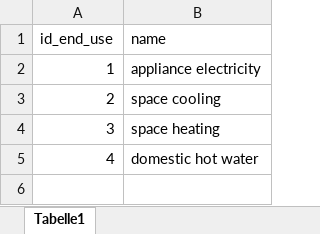
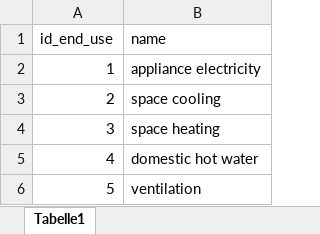
Before and after one commit to SongminYu/render, an Excel workbook: projects/test_building/input/ID_EndUse.xlsx, sheet Tabelle1, drawn as a sheet; values as stored, in another font and other column widths than the file's, no borders; table styles not drawn; the diff names each change by its address in the sheet, - before the commit and + after, or states it on an @@ line.

Commit message:
cooling and ventilation technologies added

```diff
--- a/projects/test_building/input/ID_EndUse.xlsx (sheet Tabelle1)
+++ b/projects/test_building/input/ID_EndUse.xlsx (sheet Tabelle1)
+row 6: 5 | ventilation
```
Also changed, not shown: projects/test_building/input/Parameter_HeatingTechnology_Second_Contribution.xlsx, projects/test_building/input/SimulatorScenarios.xlsx, 36 other files.
